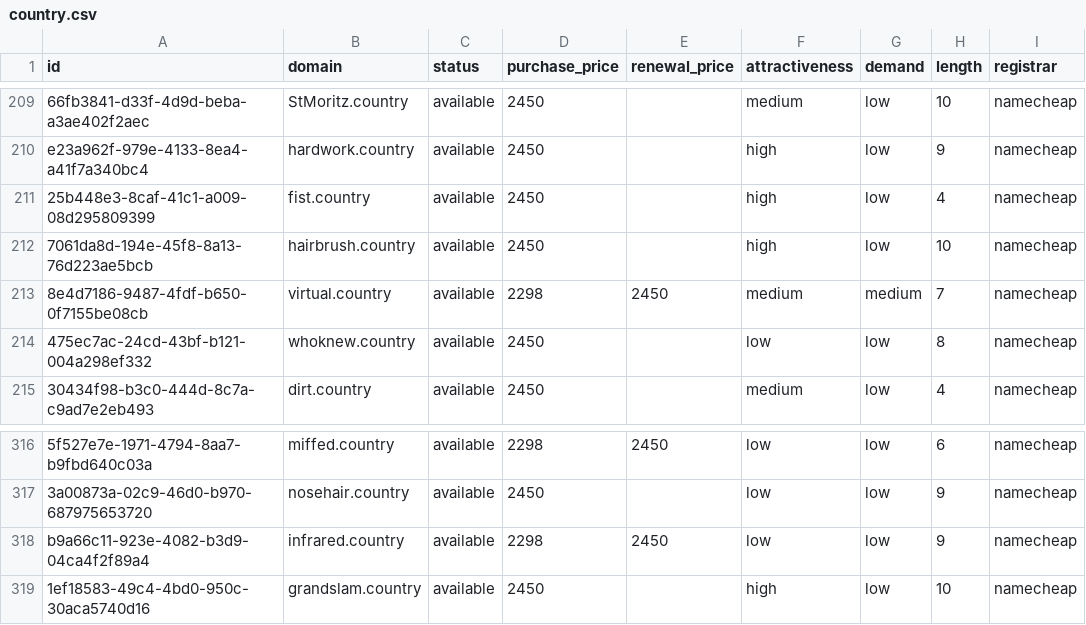
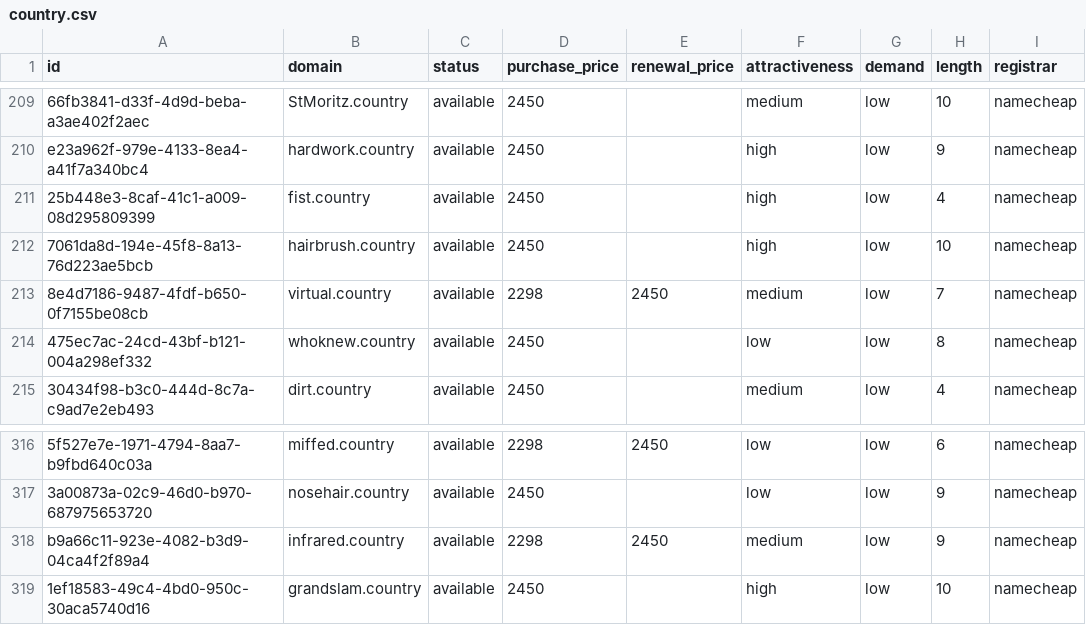
Before and after one commit to UniqueDomains/country-oneword-domains, a CSV file: country.csv, drawn as a sheet; only a part is shown, gaps mark what is left out; the diff covers the shown part only; the diff names each change by its address in the sheet, - before the commit and + after, or states it on an @@ line.

```diff
--- a/country.csv
+++ b/country.csv
-G213 (demand): medium
+G213 (demand): low
-F318 (attractiveness): low
+F318 (attractiveness): medium
```
Also changed, not shown: 15 edited cells elsewhere in this file, 4 other files.
